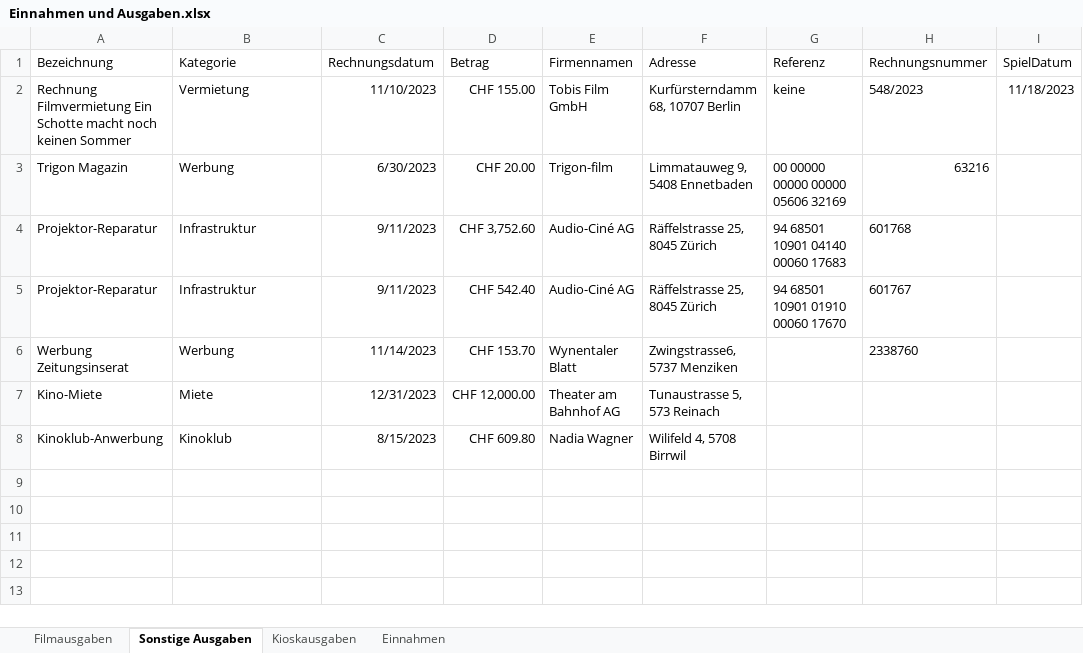
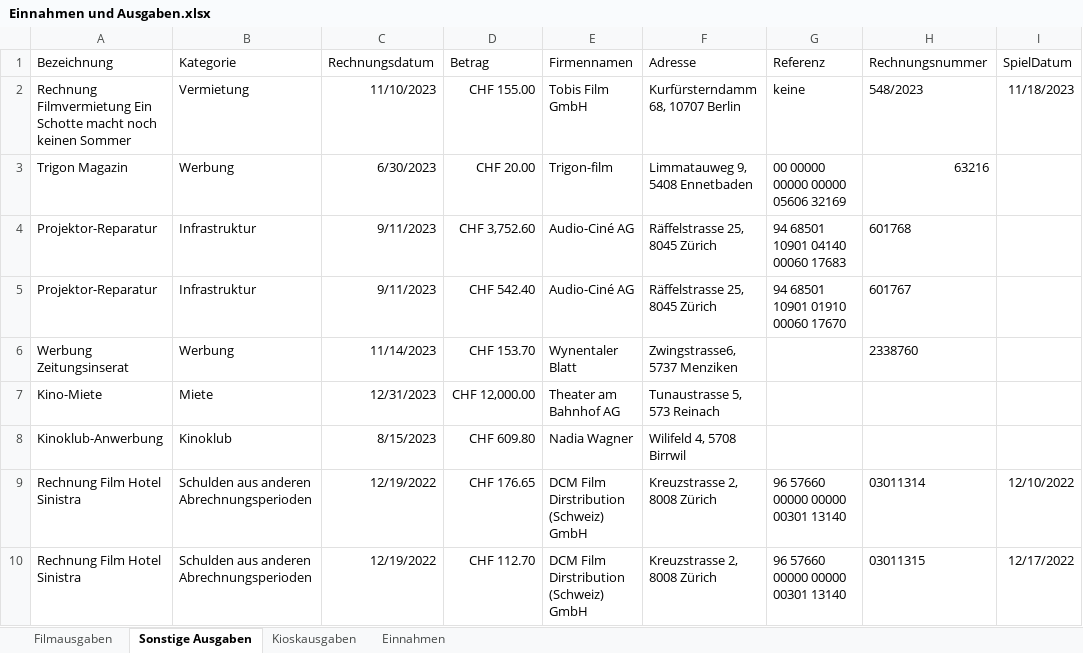
Before and after one commit to slvwagner/Kinoklub, an Excel workbook: Input/Einnahmen und Ausgaben.xlsx, sheet Sonstige Ausgaben, drawn as a sheet; values as stored, in another font and other column widths than the file's, no borders; table styles not drawn; the diff names each change by its address in the sheet, - before the commit and + after, or states it on an @@ line.

Commit message:
Filmabrechnungen welche aus anderen Abrechnungsperioden entstanden sind entfehrnt

```diff
--- a/Input/Einnahmen und Ausgaben.xlsx (sheet Sonstige Ausgaben)
+++ b/Input/Einnahmen und Ausgaben.xlsx (sheet Sonstige Ausgaben)
+row 9: Rechnung Film Hotel Sinistra | Schulden aus anderen Abrechnungsperioden | 12/19/2022 | CHF 176.65 | DCM Film Dirstribution (Schweiz) GmbH | Kreuzstrasse 2, 8008 Zürich | 96 57660 00000 00000 00301 13140 | 03011314 | 12/10/2022
+row 10: Rechnung Film Hotel Sinistra | Schulden aus anderen Abrechnungsperioden | 12/19/2022 | CHF 112.70 | DCM Film Dirstribution (Schweiz) GmbH | Kreuzstrasse 2, 8008 Zürich | 96 57660 00000 00000 00301 13140 | 03011315 | 12/17/2022
```
Also changed, not shown: sheet Filmausgaben.
